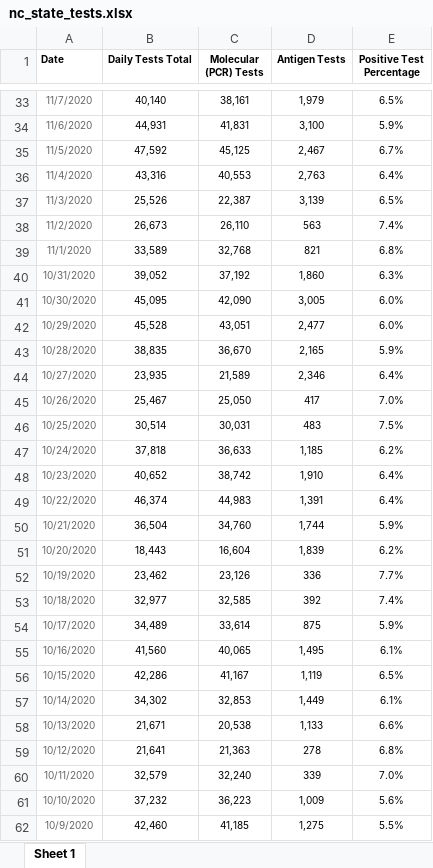
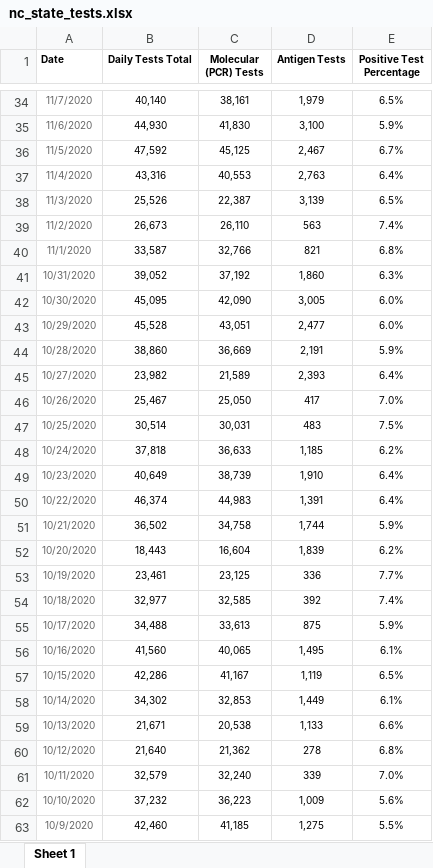
Before and after one commit to arorapankaj/tempRepo, an Excel workbook: nc_state_tests.xlsx, sheet Sheet 1, drawn as a sheet; only a part is shown, gaps mark what is left out; values as stored, in another font and other column widths than the file's, no borders; addresses are those after the commit; the diff covers the shown part only; the diff names each change by its address in the sheet, - before the commit and + after, or states it on an @@ line.

```diff
--- a/nc_state_tests.xlsx (sheet Sheet 1)
+++ b/nc_state_tests.xlsx (sheet Sheet 1)
-B35 (Daily Tests Total): 44,931
+B35 (Daily Tests Total): 44,930
-C35 (Molecular (PCR) Tests): 41,831
+C35 (Molecular (PCR) Tests): 41,830
-B40 (Daily Tests Total): 33,589
+B40 (Daily Tests Total): 33,587
-C40 (Molecular (PCR) Tests): 32,768
+C40 (Molecular (PCR) Tests): 32,766
-B44 (Daily Tests Total): 38,835
+B44 (Daily Tests Total): 38,860
-C44 (Molecular (PCR) Tests): 36,670
+C44 (Molecular (PCR) Tests): 36,669
-D44 (Antigen Tests): 2,165
+D44 (Antigen Tests): 2,191
-B45 (Daily Tests Total): 23,935
+B45 (Daily Tests Total): 23,982
-D45 (Antigen Tests): 2,346
+D45 (Antigen Tests): 2,393
-B49 (Daily Tests Total): 40,652
+B49 (Daily Tests Total): 40,649
-C49 (Molecular (PCR) Tests): 38,742
+C49 (Molecular (PCR) Tests): 38,739
-B51 (Daily Tests Total): 36,504
+B51 (Daily Tests Total): 36,502
-C51 (Molecular (PCR) Tests): 34,760
+C51 (Molecular (PCR) Tests): 34,758
-B53 (Daily Tests Total): 23,462
+B53 (Daily Tests Total): 23,461
-C53 (Molecular (PCR) Tests): 23,126
+C53 (Molecular (PCR) Tests): 23,125
-B55 (Daily Tests Total): 34,489
+B55 (Daily Tests Total): 34,488
-C55 (Molecular (PCR) Tests): 33,614
+C55 (Molecular (PCR) Tests): 33,613
-B60 (Daily Tests Total): 21,641
+B60 (Daily Tests Total): 21,640
-C60 (Molecular (PCR) Tests): 21,363
+C60 (Molecular (PCR) Tests): 21,362
```
Also changed, not shown: 1 added row and 65 edited cells elsewhere in this sheet, contra_costa_county_testing.xlsx, nc_state_cases_deaths.xlsx, 3 other files.
